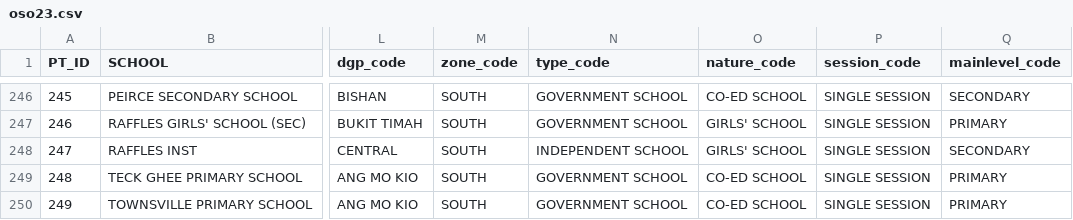
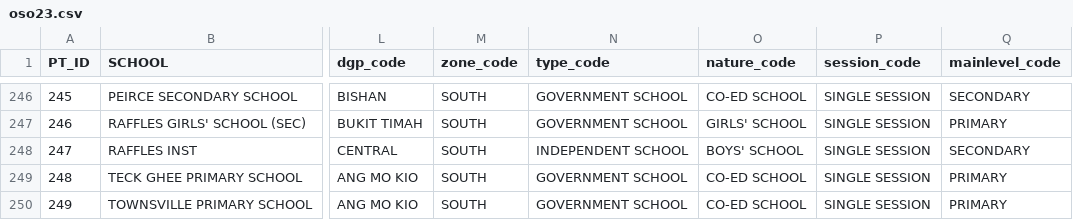
Before and after one commit to QB004/dsa303, a CSV file: Prof's codes/oso23.csv, drawn as a sheet; only a part is shown, gaps mark what is left out; the diff names each change by its address in the sheet, - before the commit and + after, or states it on an @@ line.

Commit message:
Update oso23.csv

```diff
--- a/Prof's codes/oso23.csv
+++ b/Prof's codes/oso23.csv
-O248 (nature_code): GIRLS' SCHOOL
+O248 (nature_code): BOYS' SCHOOL
```
